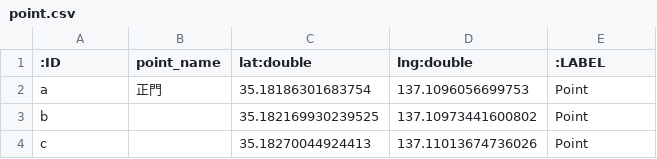
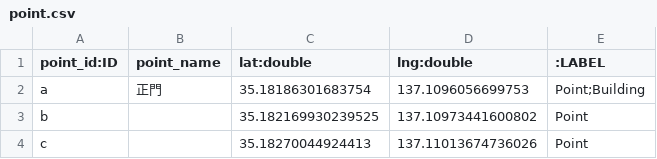
Before and after one commit to SystemEngineeringTeam/koukaten2022, a CSV file: backend/Docker/neo4j/import/point.csv, drawn as a sheet; only a part is shown.

```diff
--- a/backend/Docker/neo4j/import/point.csv
+++ b/backend/Docker/neo4j/import/point.csv
@@ -1,3 +1,3 @@
-:ID,point_name,lat:double,lng:double,:LABEL
-a,正門,35.18186301683754,137.1096056699753,Point
+point_id:ID,point_name,lat:double,lng:double,:LABEL
+a,正門,35.18186301683754,137.1096056699753,Point;Building
 b,,35.182169930239525,137.10973441600802,Point
```
Also changed, not shown: backend/Docker/neo4j/import/route.csv.
